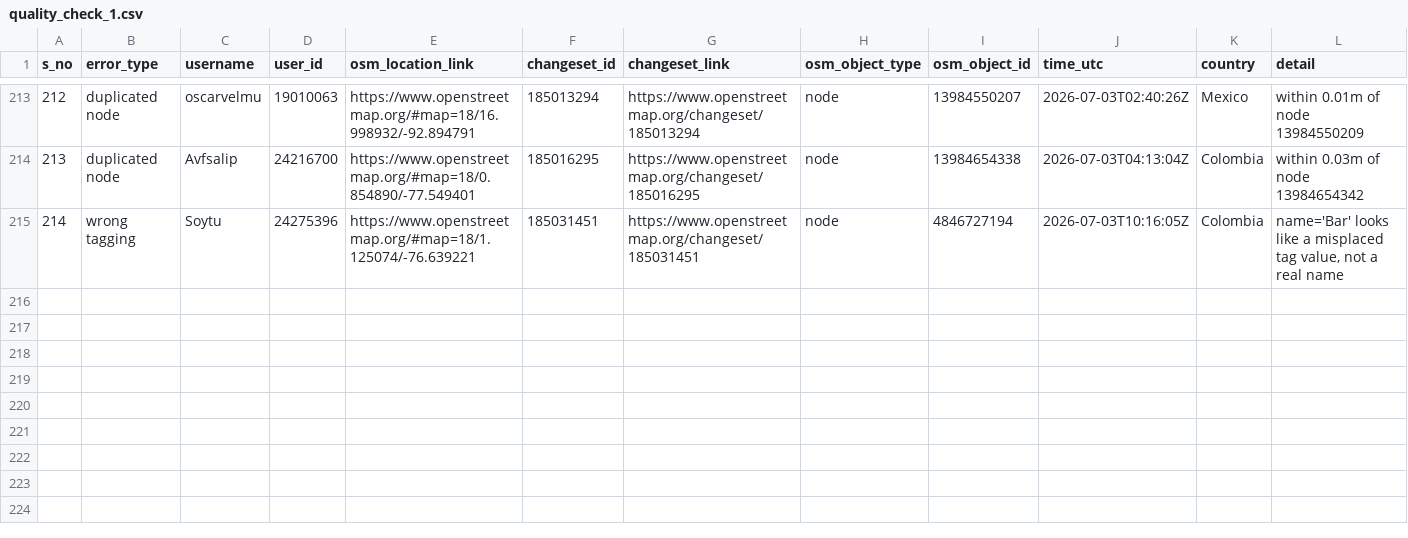
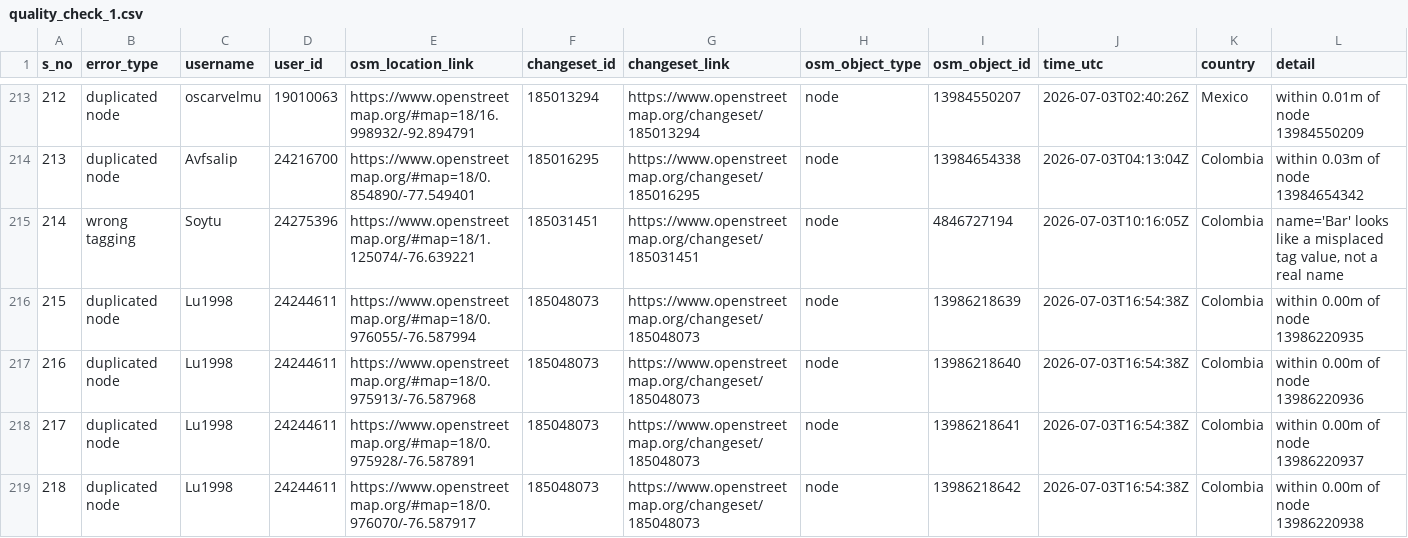
Before and after one commit to KingVik-Planet/OSM_QC_tomtomcares, a CSV file: data/quality_check_1.csv, drawn as a sheet; only a part is shown, gaps mark what is left out; rows hold the shown columns only; the diff names each change by its address in the sheet, - before the commit and + after, or states it on an @@ line.

```diff
--- a/data/quality_check_1.csv
+++ b/data/quality_check_1.csv
+row 216: 215 | duplicated node | Lu1998 | 24244611 | https://www.openstreetmap.org/#map=18/0.976055/-76.587994 | 185048073 | https://www.openstreetmap.org/changeset/185048073 | node | 13986218639 | 2026-07-03T16:54:38Z | Colombia | within 0.00m of node 13986220935
+row 217: 216 | duplicated node | Lu1998 | 24244611 | https://www.openstreetmap.org/#map=18/0.975913/-76.587968 | 185048073 | https://www.openstreetmap.org/changeset/185048073 | node | 13986218640 | 2026-07-03T16:54:38Z | Colombia | within 0.00m of node 13986220936
+row 218: 217 | duplicated node | Lu1998 | 24244611 | https://www.openstreetmap.org/#map=18/0.975928/-76.587891 | 185048073 | https://www.openstreetmap.org/changeset/185048073 | node | 13986218641 | 2026-07-03T16:54:38Z | Colombia | within 0.00m of node 13986220937
+row 219: 218 | duplicated node | Lu1998 | 24244611 | https://www.openstreetmap.org/#map=18/0.976070/-76.587917 | 185048073 | https://www.openstreetmap.org/changeset/185048073 | node | 13986218642 | 2026-07-03T16:54:38Z | Colombia | within 0.00m of node 13986220938
```
Also changed, not shown: 3 other files.
